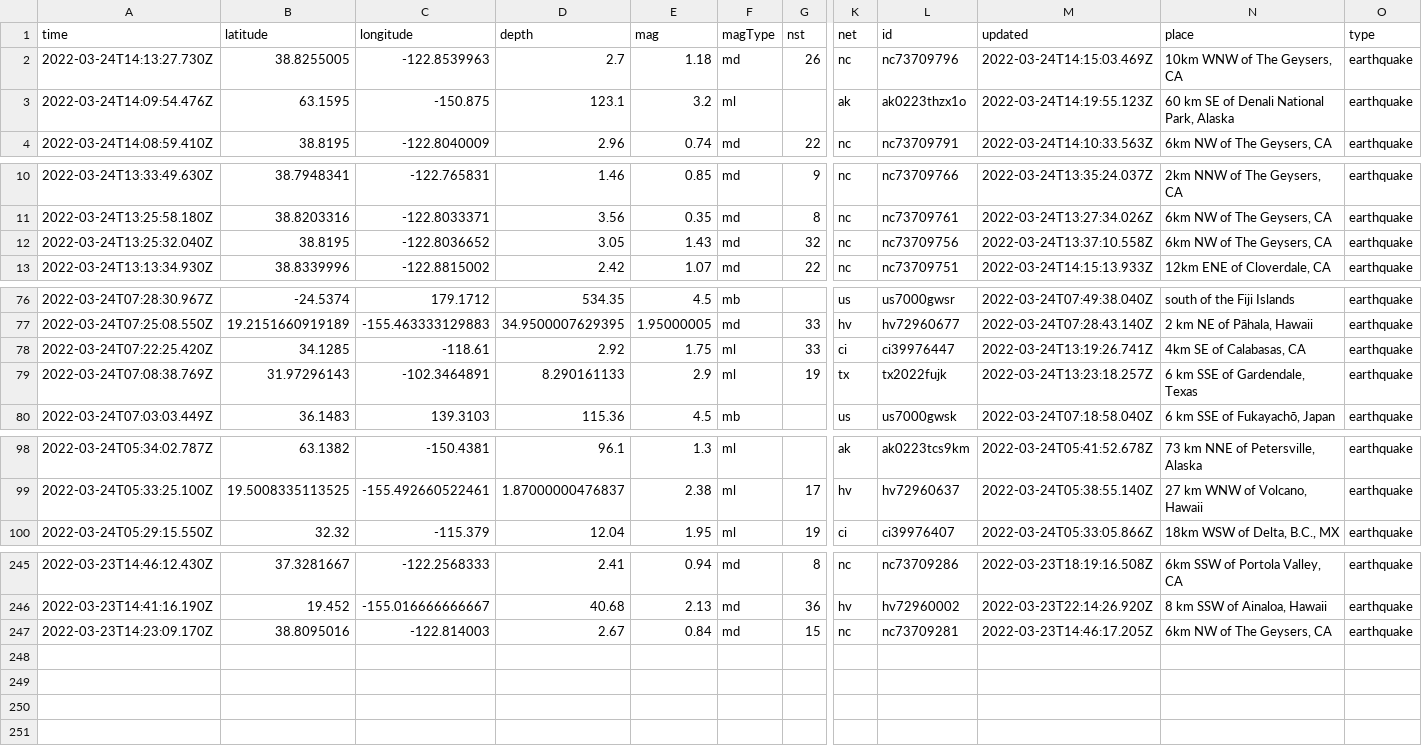
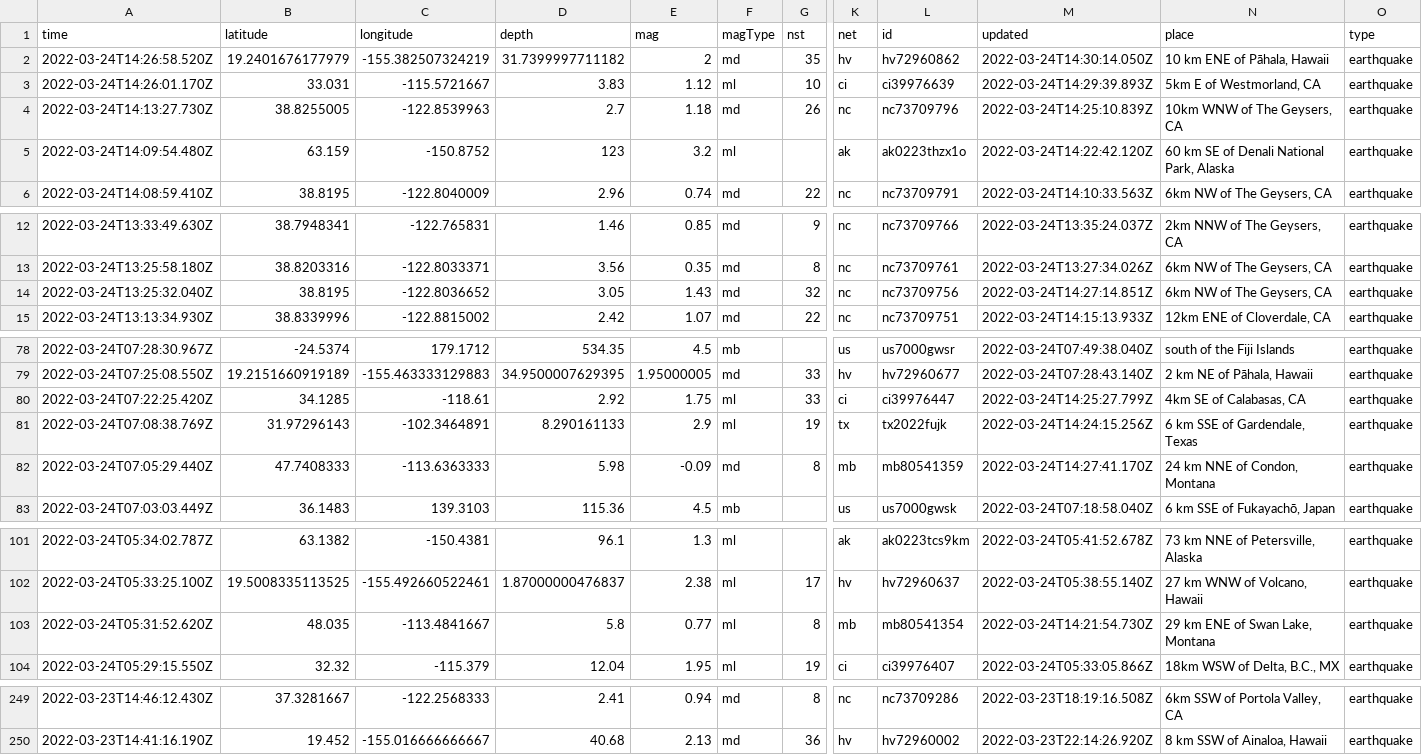
Before and after one commit to pbock/nicar22-github-actions, a CSV file: usgs_current.csv, drawn as a sheet; only a part is shown, gaps mark what is left out; removed rows and columns are numbered as before the commit, all else as after; rows hold the shown columns only; the diff covers the shown part only; the diff names each change by its address in the sheet, - before the commit and + after, or states it on an @@ line.

```diff
--- a/usgs_current.csv
+++ b/usgs_current.csv
+row 2: 2022-03-24T14:26:58.520Z | 19.2401676177979 | -155.382507324219 | 31.7399997711182 | 2 | md | 35 | hv | hv72960862 | 2022-03-24T14:30:14.050Z | 10 km ENE of Pāhala, Hawaii | earthquake
+row 3: 2022-03-24T14:26:01.170Z | 33.031 | -115.5721667 | 3.83 | 1.12 | ml | 10 | ci | ci39976639 | 2022-03-24T14:29:39.893Z | 5km E of Westmorland, CA | earthquake
-M4 (updated): 2022-03-24T14:15:03.469Z
+M4 (updated): 2022-03-24T14:25:10.839Z
-A5 (time): 2022-03-24T14:09:54.476Z
+A5 (time): 2022-03-24T14:09:54.480Z
-B5 (latitude): 63.1595
+B5 (latitude): 63.159
-C5 (longitude): -150.875
+C5 (longitude): -150.8752
-D5 (depth): 123.1
+D5 (depth): 123
-M5 (updated): 2022-03-24T14:19:55.123Z
+M5 (updated): 2022-03-24T14:22:42.120Z
-M14 (updated): 2022-03-24T13:37:10.558Z
+M14 (updated): 2022-03-24T14:27:14.851Z
-M80 (updated): 2022-03-24T13:19:26.741Z
+M80 (updated): 2022-03-24T14:25:27.799Z
-M81 (updated): 2022-03-24T13:23:18.257Z
+M81 (updated): 2022-03-24T14:24:15.256Z
+row 82: 2022-03-24T07:05:29.440Z | 47.7408333 | -113.6363333 | 5.98 | -0.09 | md | 8 | mb | mb80541359 | 2022-03-24T14:27:41.170Z | 24 km NNE of Condon, Montana | earthquake
+row 103: 2022-03-24T05:31:52.620Z | 48.035 | -113.4841667 | 5.8 | 0.77 | ml | 8 | mb | mb80541354 | 2022-03-24T14:21:54.730Z | 29 km ENE of Swan Lake, Montana | earthquake
-row 247: 2022-03-23T14:23:09.170Z | 38.8095016 | -122.814003 | 2.67 | 0.84 | md | 15 | nc | nc73709281 | 2022-03-23T14:46:17.205Z | 6km NW of The Geysers, CA | earthquake
```
Also changed, not shown: 1 edited cell elsewhere in this file, usgs_main.csv.
